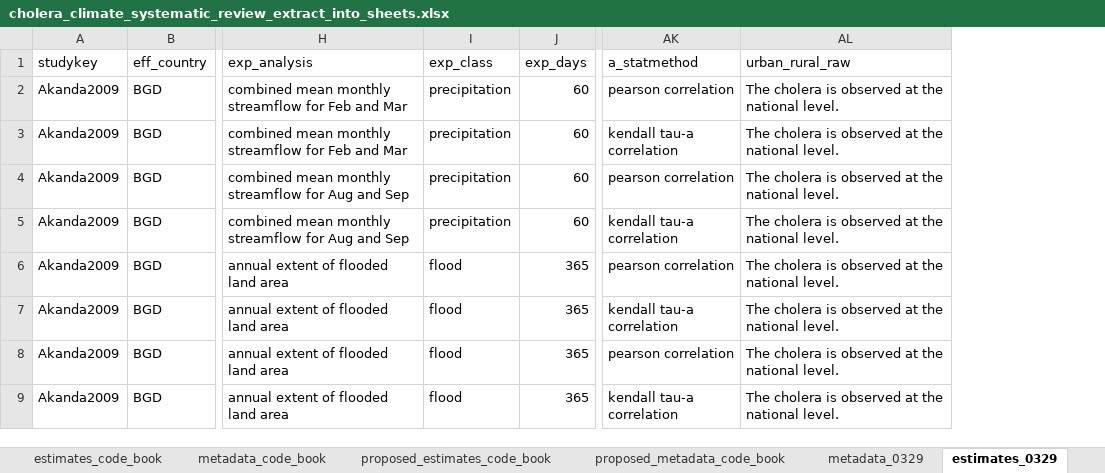
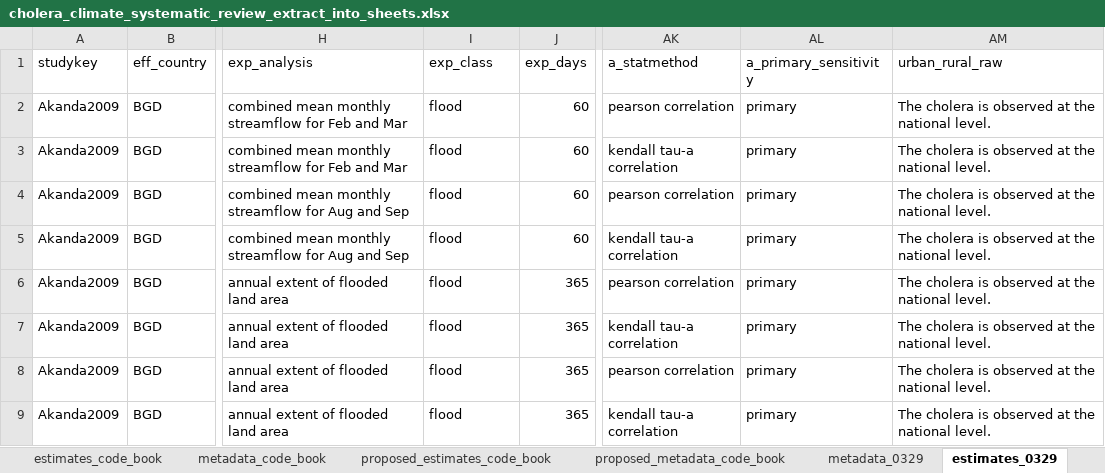
Before and after one commit to HopkinsIDD/cholera_climate_review, an Excel workbook: cholera_climate_systematic_review_extract_into_sheets.xlsx, sheet estimates_0329, drawn as a sheet; only a part is shown, gaps mark what is left out; values as stored, in another font and other column widths than the file's, no cell formats; the diff covers the shown part only; the diff names each change by its address in the sheet, - before the commit and + after, or states it on an @@ line.

Commit message:
Update cholera_climate_systematic_review_extract_into_sheets.xlsx
updated the codebook

```diff
--- a/cholera_climate_systematic_review_extract_into_sheets.xlsx (sheet estimates_0329)
+++ b/cholera_climate_systematic_review_extract_into_sheets.xlsx (sheet estimates_0329)
+column AL (a_primary_sensitivity), rows 2-9: all primary
-I2:I5 (exp_class): precipitation
+I2:I5 (exp_class): flood
```
Also changed, not shown: 1 added row, 8 removed rows and 27 edited cells elsewhere in this sheet, sheet metadata_0329, sheet proposed_estimates_code_book, sheet proposed_metadata_code_book, cell formats.
